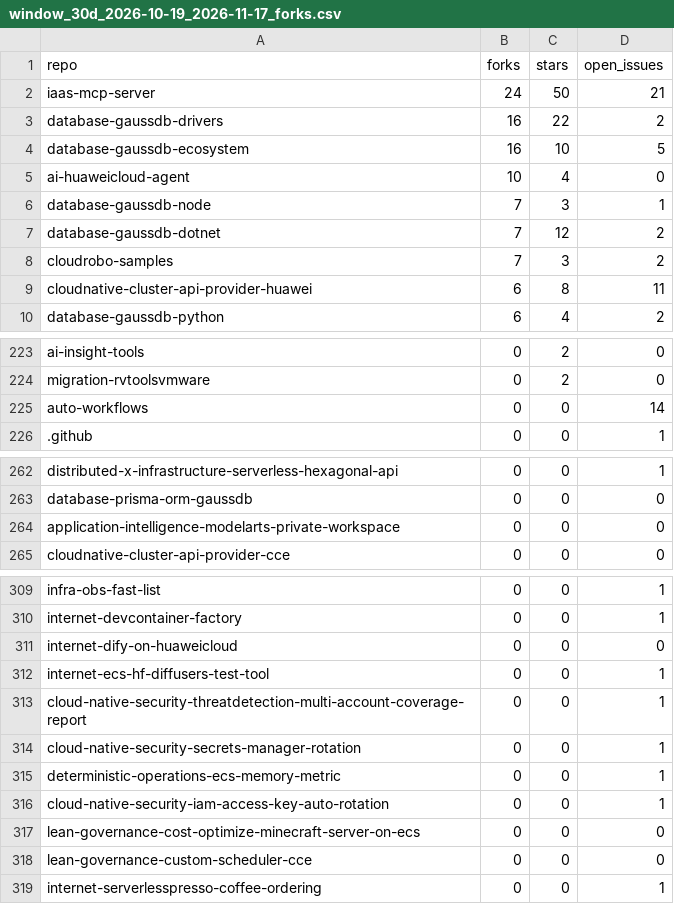
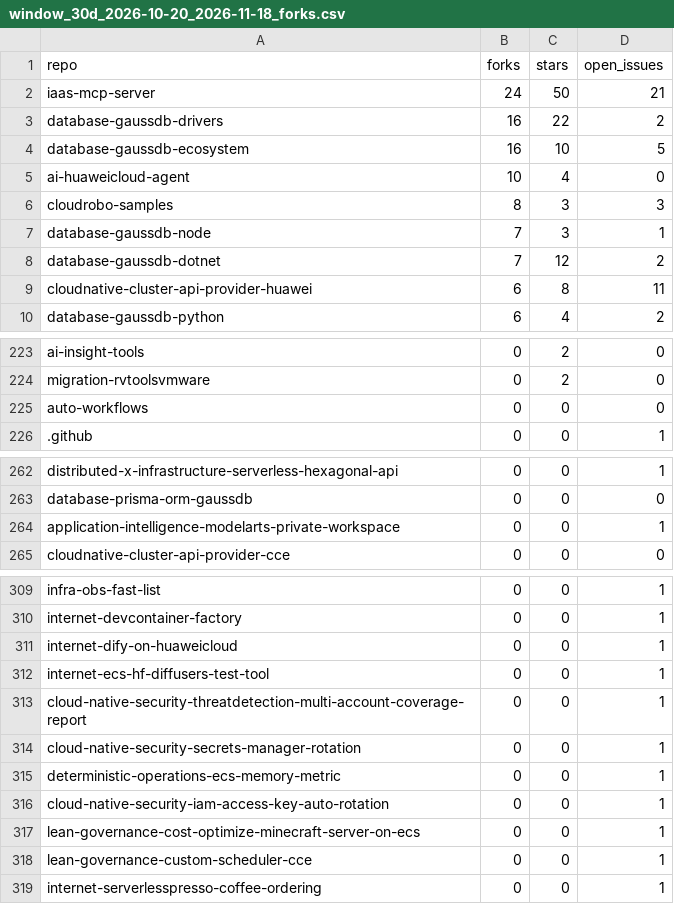
Before and after one commit to huaweicloud-samples/auto-workflows, a CSV file: collector/reports/window_30d_2026-10-20_2026-11-18_forks.csv (was collector/reports/window_30d_2026-10-19_2026-11-17_forks.csv), drawn as a sheet; only a part is shown, gaps mark what is left out; the diff covers the shown part only.

```diff
--- a/collector/reports/window_30d_2026-10-19_2026-11-17_forks.csv
+++ b/collector/reports/window_30d_2026-10-20_2026-11-18_forks.csv
@@ -5,5 +5,5 @@ database-gaussdb-ecosystem,16,10,5
 ai-huaweicloud-agent,10,4,0
+cloudrobo-samples,8,3,3
 database-gaussdb-node,7,3,1
 database-gaussdb-dotnet,7,12,2
-cloudrobo-samples,7,3,2
 cloudnative-cluster-api-provider-huawei,6,8,11
@@ -224,3 +224,3 @@ ai-insight-tools,0,2,0
 migration-rvtoolsvmware,0,2,0
-auto-workflows,0,0,14
+auto-workflows,0,0,0
 .github,0,0,1
@@ -263,3 +263,3 @@ distributed-x-infrastructure-serverless-hexagonal-api,0,0,1
 database-prisma-orm-gaussdb,0,0,0
-application-intelligence-modelarts-private-workspace,0,0,0
+application-intelligence-modelarts-private-workspace,0,0,1
 cloudnative-cluster-api-provider-cce,0,0,0
@@ -310,3 +310,3 @@ infra-obs-fast-list,0,0,1
 internet-devcontainer-factory,0,0,1
-internet-dify-on-huaweicloud,0,0,0
+internet-dify-on-huaweicloud,0,0,1
 internet-ecs-hf-diffusers-test-tool,0,0,1
@@ -316,4 +316,4 @@ deterministic-operations-ecs-memory-metric,0,0,1
 cloud-native-security-iam-access-key-auto-rotation,0,0,1
-lean-governance-cost-optimize-minecraft-server-on-ecs,0,0,0
-lean-governance-custom-scheduler-cce,0,0,0
+lean-governance-cost-optimize-minecraft-server-on-ecs,0,0,1
+lean-governance-custom-scheduler-cce,0,0,1
 internet-serverlesspresso-coffee-ordering,0,0,1
```
Also changed, not shown: 31 added rows elsewhere in this file, collector/reports/window_30d_2026-10-20_2026-11-18_daily.csv, 7 other files.
